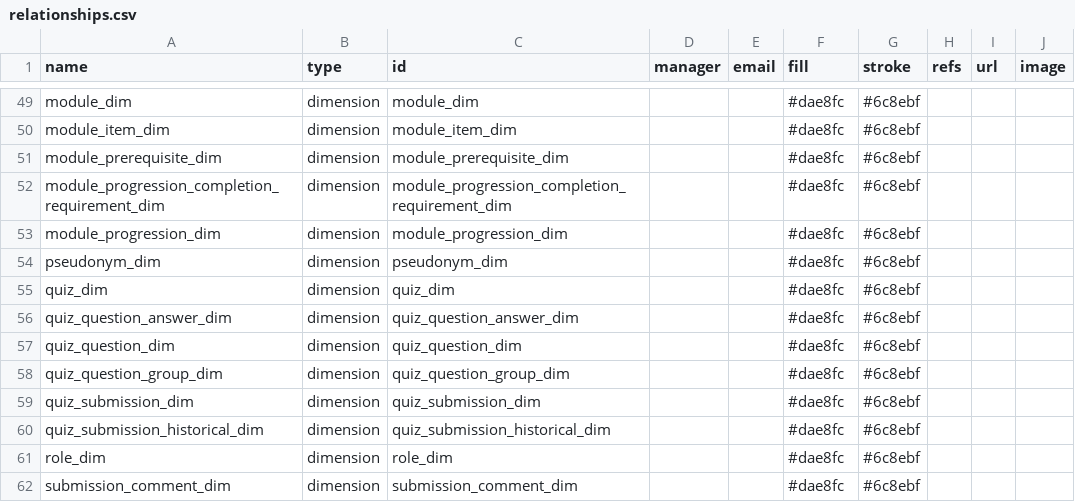
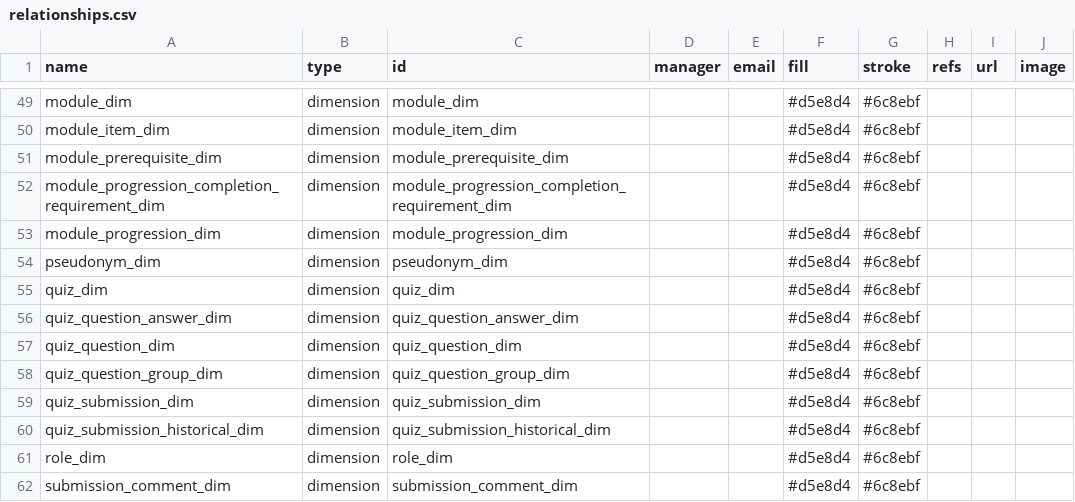
Before and after one commit to craijord/canvas-data-svc-info, a CSV file: relationships.csv, drawn as a sheet; only a part is shown, gaps mark what is left out; the diff covers the shown part only; the diff names each change by its address in the sheet, - before the commit and + after, or states it on an @@ line.

Commit message:
Update relationships.csv

```diff
--- a/relationships.csv
+++ b/relationships.csv
-F49:F62 (fill): #dae8fc
+F49:F62 (fill): #d5e8d4
```
Also changed, not shown: 1 added row, 1 removed row and 58 edited cells elsewhere in this file.
